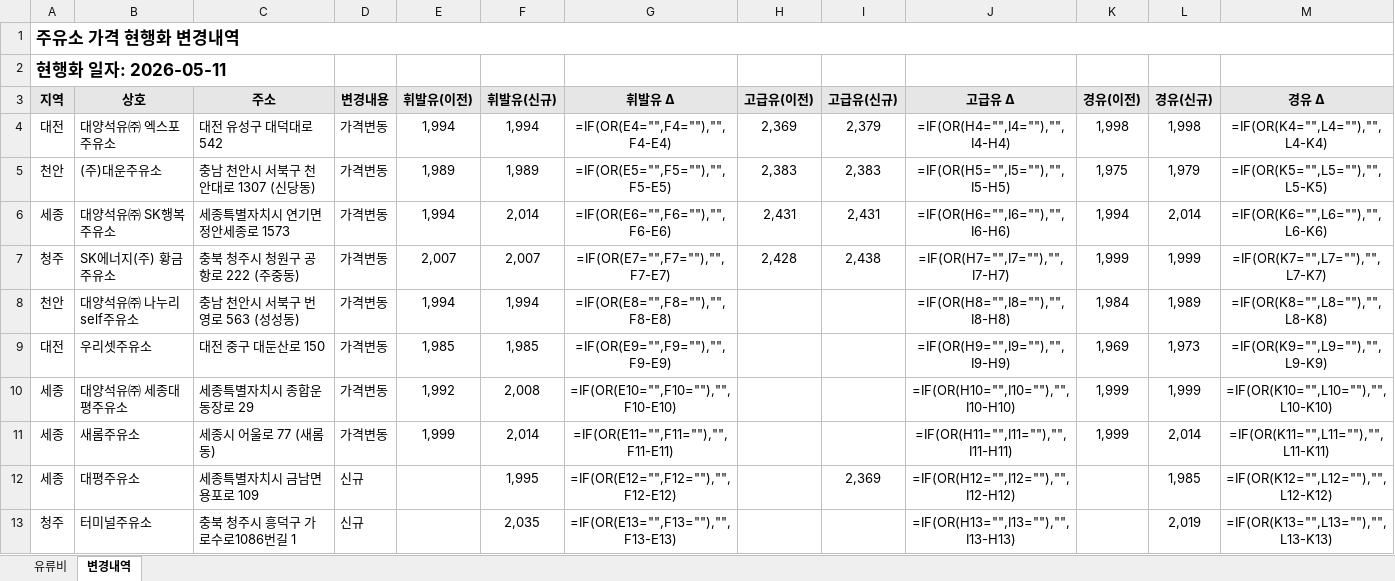
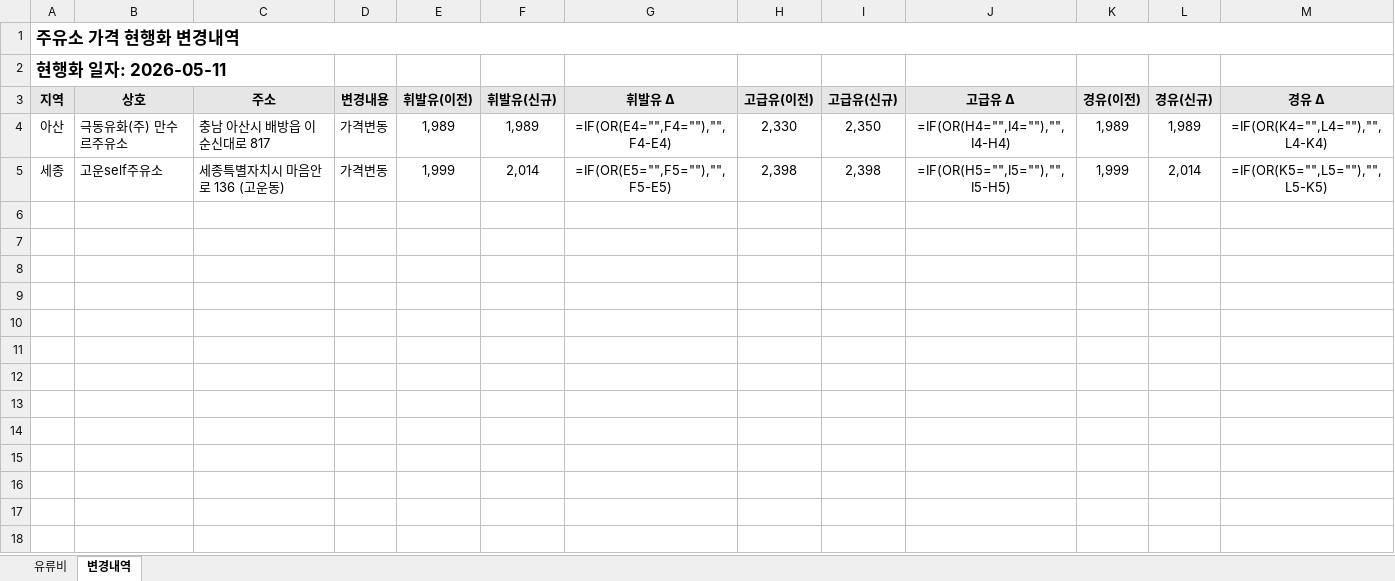
Before and after one commit to krwizxp/fcupdater, an Excel workbook: fuel_cost_chungcheong.xlsx, sheet 변경내역, drawn as a sheet; values as stored, in another font and other column widths than the file's, no borders; formulas without a stored value are shown as written; conditional formats not drawn; removed rows and columns are numbered as before the commit, all else as after; the diff names each change by its address in the sheet, - before the commit and + after, or states it on an @@ line.

```diff
--- a/fuel_cost_chungcheong.xlsx (sheet 변경내역)
+++ b/fuel_cost_chungcheong.xlsx (sheet 변경내역)
-row 4: 대전 | 대양석유㈜ 엑스포주유소 | 대전 유성구 대덕대로 542 | 가격변동 | 1,994 | 1,994 | =IF(OR(E4="",F4=""),"",F4-E4) | 2,369 | 2,379 | =IF(OR(H4="",I4=""),"",I4-H4) | 1,998 | 1,998 | =IF(OR(K4="",L4=""),"",L4-K4)
-row 5: 천안 | (주)대운주유소 | 충남 천안시 서북구 천안대로 1307 (신당동) | 가격변동 | 1,989 | 1,989 | =IF(OR(E5="",F5=""),"",F5-E5) | 2,383 | 2,383 | =IF(OR(H5="",I5=""),"",I5-H5) | 1,975 | 1,979 | =IF(OR(K5="",L5=""),"",L5-K5)
-row 6: 세종 | 대양석유㈜ SK행복주유소 | 세종특별자치시 연기면 정안세종로 1573 | 가격변동 | 1,994 | 2,014 | =IF(OR(E6="",F6=""),"",F6-E6) | 2,431 | 2,431 | =IF(OR(H6="",I6=""),"",I6-H6) | 1,994 | 2,014 | =IF(OR(K6="",L6=""),"",L6-K6)
-row 7: 청주 | SK에너지(주) 황금주유소 | 충북 청주시 청원구 공항로 222 (주중동) | 가격변동 | 2,007 | 2,007 | =IF(OR(E7="",F7=""),"",F7-E7) | 2,428 | 2,438 | =IF(OR(H7="",I7=""),"",I7-H7) | 1,999 | 1,999 | =IF(OR(K7="",L7=""),"",L7-K7)
-row 8: 천안 | 대양석유㈜ 나누리self주유소 | 충남 천안시 서북구 번영로 563 (성성동) | 가격변동 | 1,994 | 1,994 | =IF(OR(E8="",F8=""),"",F8-E8) |  |  | =IF(OR(H8="",I8=""),"",I8-H8) | 1,984 | 1,989 | =IF(OR(K8="",L8=""),"",L8-K8)
-row 9: 대전 | 우리셋주유소 | 대전 중구 대둔산로 150 | 가격변동 | 1,985 | 1,985 | =IF(OR(E9="",F9=""),"",F9-E9) |  |  | =IF(OR(H9="",I9=""),"",I9-H9) | 1,969 | 1,973 | =IF(OR(K9="",L9=""),"",L9-K9)
-row 10: 세종 | 대양석유㈜ 세종대평주유소 | 세종특별자치시 종합운동장로 29 | 가격변동 | 1,992 | 2,008 | =IF(OR(E10="",F10=""),"",F10-E10) |  |  | =IF(OR(H10="",I10=""),"",I10-H10) | 1,999 | 1,999 | =IF(OR(K10="",L10=""),"",L10-K10)
+row 4: 아산 | 극동유화(주) 만수르주유소 | 충남 아산시 배방읍 이순신대로 817 | 가격변동 | 1,989 | 1,989 | =IF(OR(E4="",F4=""),"",F4-E4) | 2,330 | 2,350 | =IF(OR(H4="",I4=""),"",I4-H4) | 1,989 | 1,989 | =IF(OR(K4="",L4=""),"",L4-K4)
-B5 (상호): 새롬주유소
+B5 (상호): 고운self주유소
-C5 (주소): 세종시 어울로 77 (새롬동)
+C5 (주소): 세종특별자치시 마음안로 136 (고운동)
-G5 (휘발유 Δ): =IF(OR(E11="",F11=""),"",F11-E11)
+G5 (휘발유 Δ): =IF(OR(E5="",F5=""),"",F5-E5)
-H5 (고급유(이전)): (empty)
+H5 (고급유(이전)): 2,398
-I5 (고급유(신규)): (empty)
+I5 (고급유(신규)): 2,398
-J5 (고급유 Δ): =IF(OR(H11="",I11=""),"",I11-H11)
+J5 (고급유 Δ): =IF(OR(H5="",I5=""),"",I5-H5)
-M5 (경유 Δ): =IF(OR(K11="",L11=""),"",L11-K11)
+M5 (경유 Δ): =IF(OR(K5="",L5=""),"",L5-K5)
-row 12: 세종 | 대평주유소 | 세종특별자치시 금남면 용포로 109 | 신규 |  | 1,995 | =IF(OR(E12="",F12=""),"",F12-E12) |  | 2,369 | =IF(OR(H12="",I12=""),"",I12-H12) |  | 1,985 | =IF(OR(K12="",L12=""),"",L12-K12)
-row 13: 청주 | 터미널주유소 | 충북 청주시 흥덕구 가로수로1086번길 1 | 신규 |  | 2,035 | =IF(OR(E13="",F13=""),"",F13-E13) |  |  | =IF(OR(H13="",I13=""),"",I13-H13) |  | 2,019 | =IF(OR(K13="",L13=""),"",L13-K13)
```
Also changed, not shown: sheet 유류비, formulas that keep their value, 1 other file.
